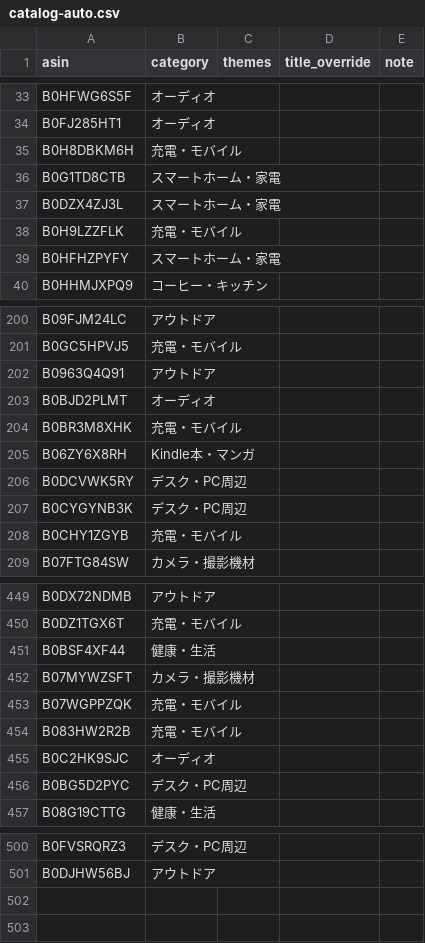
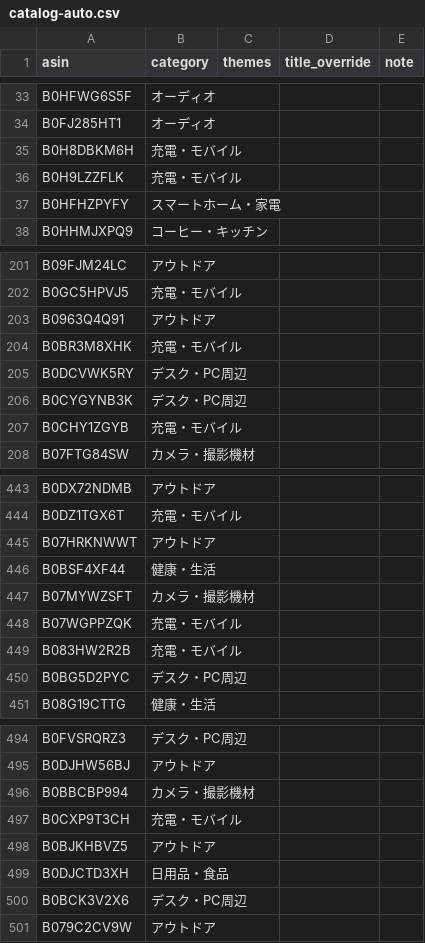
Before and after one commit to yokoichi/amazonsalematome, a CSV file: data/catalog-auto.csv, drawn as a sheet; only a part is shown, gaps mark what is left out; removed rows and columns are numbered as before the commit, all else as after; the diff covers the shown part only; the diff names each change by its address in the sheet, - before the commit and + after, or states it on an @@ line.

```diff
--- a/data/catalog-auto.csv
+++ b/data/catalog-auto.csv
-row 36: B0G1TD8CTB | スマートホーム・家電
-row 37: B0DZX4ZJ3L | スマートホーム・家電
-row 203: B0BJD2PLMT | オーディオ
-row 205: B06ZY6X8RH | Kindle本・マンガ
+row 445: B07HRKNWWT | アウトドア
-row 455: B0C2HK9SJC | オーディオ
+row 496: B0BBCBP994 | カメラ・撮影機材
+row 497: B0CXP9T3CH | 充電・モバイル
+row 498: B0BJKHBVZ5 | アウトドア
+row 499: B0DJCTD3XH | 日用品・食品
+row 500: B0BCK3V2X6 | デスク・PC周辺
+row 501: B079C2CV9W | アウトドア
```
Also changed, not shown: 9 added rows, 11 removed rows, 2 moved rows and 1 edited cell elsewhere in this file, 1 other file.
